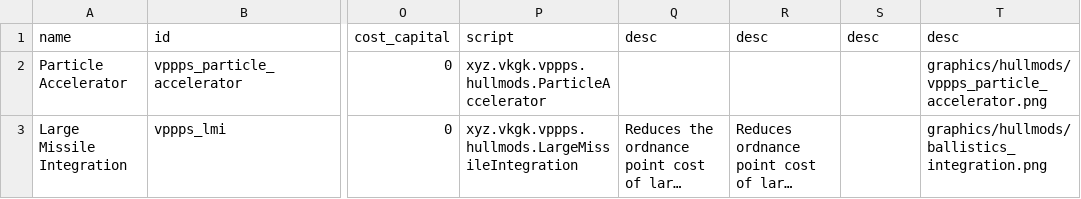
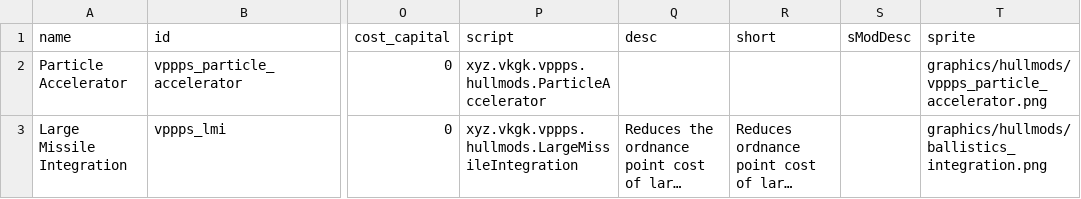
Before and after one commit to valkyria-gk/vppps, a CSV file: data/hullmods/hull_mods.csv, drawn as a sheet; only a part is shown, gaps mark what is left out; long unchanged cells end in …; the diff names each change by its address in the sheet, - before the commit and + after, or states it on an @@ line.

```diff
--- a/data/hullmods/hull_mods.csv
+++ b/data/hullmods/hull_mods.csv
-R1: desc
+R1: short
-S1: desc
+S1: sModDesc
-T1: desc
+T1: sprite
```
Also changed, not shown: data/hulls/ship_data.csv, 1 other file.
